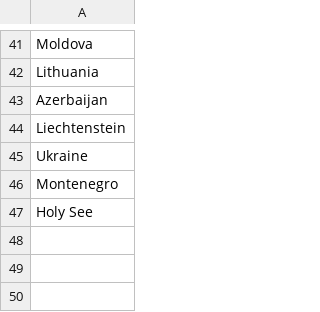
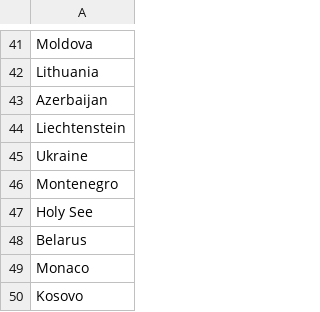
Before and after one commit to jsprag/COVID-19, a CSV file: eucom.csv, drawn as a sheet; only a part is shown, gaps mark what is left out.

```diff
--- a/eucom.csv
+++ b/eucom.csv
@@ -47 +47,4 @@ Montenegro
 Holy See
+Belarus
+Monaco
+Kosovo
```
Also changed, not shown: 4 other files.
